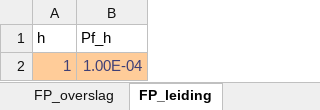
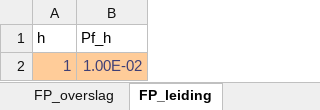
Before and after one commit to kkpdata/faalkansbeheer, an Excel workbook: scripts/example_input/dummy_traject/16-X_006_DP023-DP033.xlsx, sheet FP_leiding, drawn as a sheet; values as stored, in another font and other column widths than the file's, no borders; the diff names each change by its address in the sheet, - before the commit and + after, or states it on an @@ line.

```diff
--- a/scripts/example_input/dummy_traject/16-X_006_DP023-DP033.xlsx (sheet FP_leiding)
+++ b/scripts/example_input/dummy_traject/16-X_006_DP023-DP033.xlsx (sheet FP_leiding)
-B2 (Pf_h): 1.00E-04
+B2 (Pf_h): 1.00E-02
```
Also changed, not shown: sheet scenario1.
